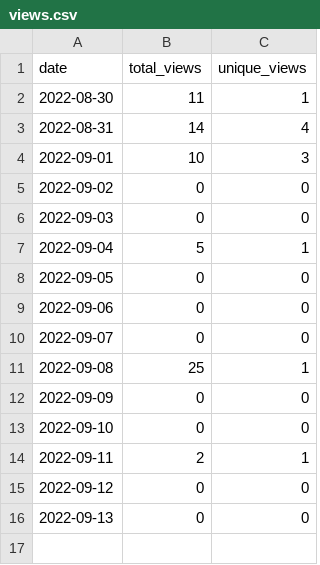
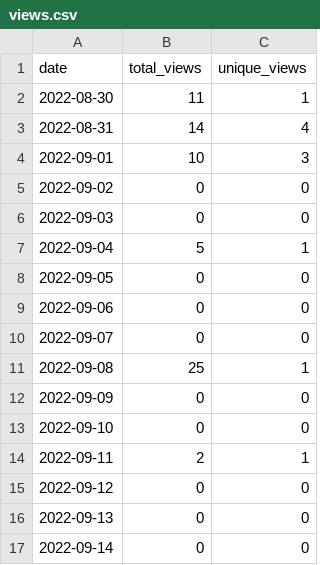
Before and after one commit to MatthewBentz/Comp3220, a CSV file: .traffic/views.csv, drawn as a sheet.

Commit message:
Updating repository traffic graph

```diff
--- a/.traffic/views.csv
+++ b/.traffic/views.csv
@@ -16 +16,2 @@ date,total_views,unique_views
 2022-09-13,0,0
+2022-09-14,0,0
```
Also changed, not shown: 4 other files.
